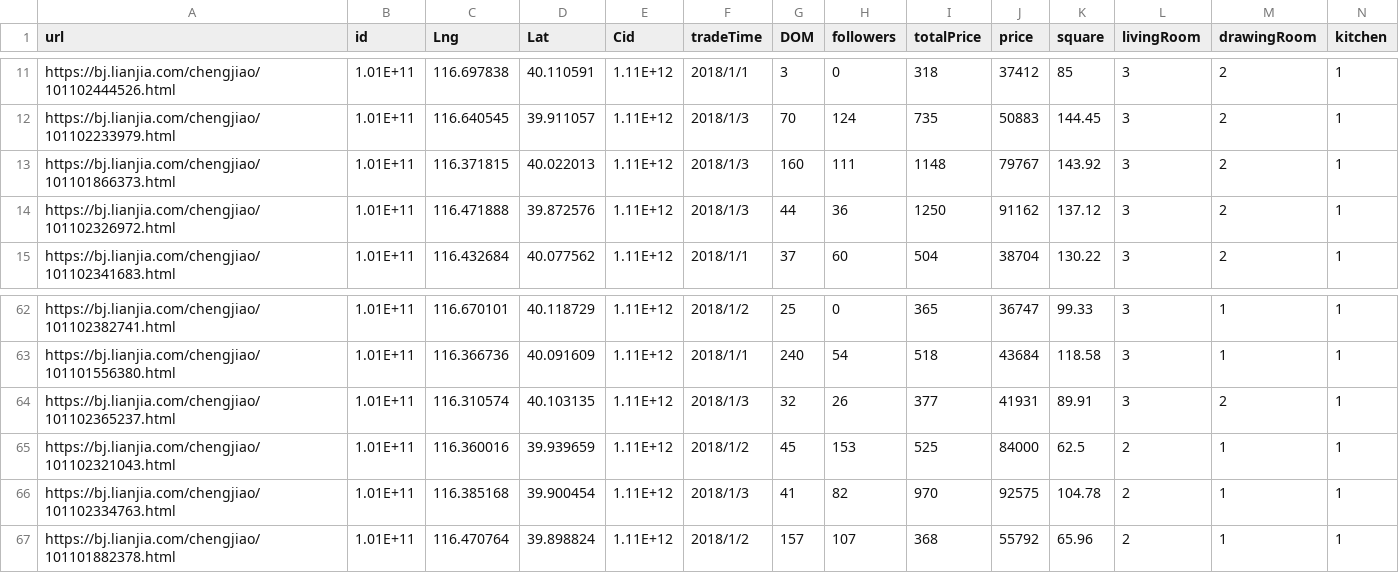
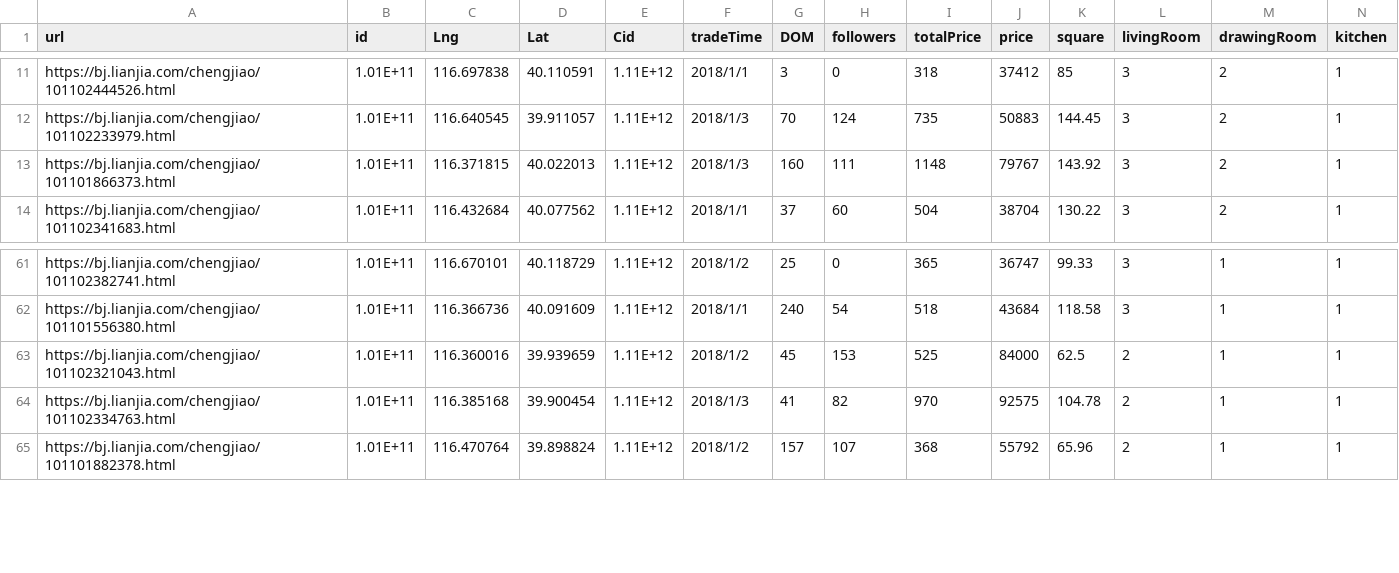
Before and after one commit to Group23-ZLXC/Housing, a CSV file: houseapp/static/data/data.csv, drawn as a sheet; only a part is shown, gaps mark what is left out; rows hold the shown columns only; the diff names each change by its address in the sheet, - before the commit and + after, or states it on an @@ line.

```diff
--- a/houseapp/static/data/data.csv
+++ b/houseapp/static/data/data.csv
-row 14: https://bj.lianjia.com/chengjiao/101102326972.html | 1.01E+11 | 116.471888 | 39.872576 | 1.11E+12 | 2018/1/3 | 44 | 36 | 1250 | 91162 | 137.12 | 3 | 2 | 1
-row 64: https://bj.lianjia.com/chengjiao/101102365237.html | 1.01E+11 | 116.310574 | 40.103135 | 1.11E+12 | 2018/1/3 | 32 | 26 | 377 | 41931 | 89.91 | 3 | 2 | 1
```
Also changed, not shown: 7 other files.
